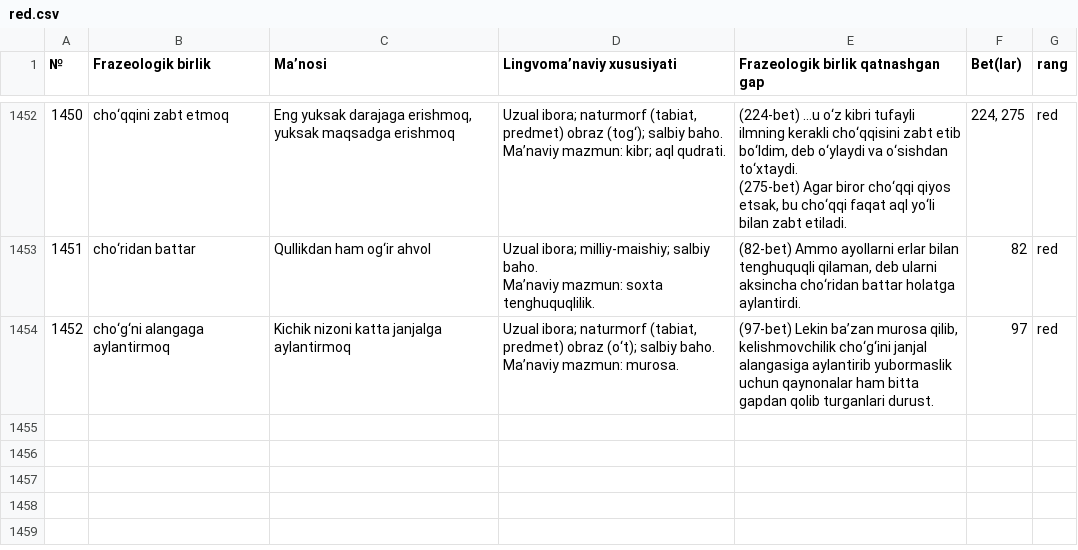
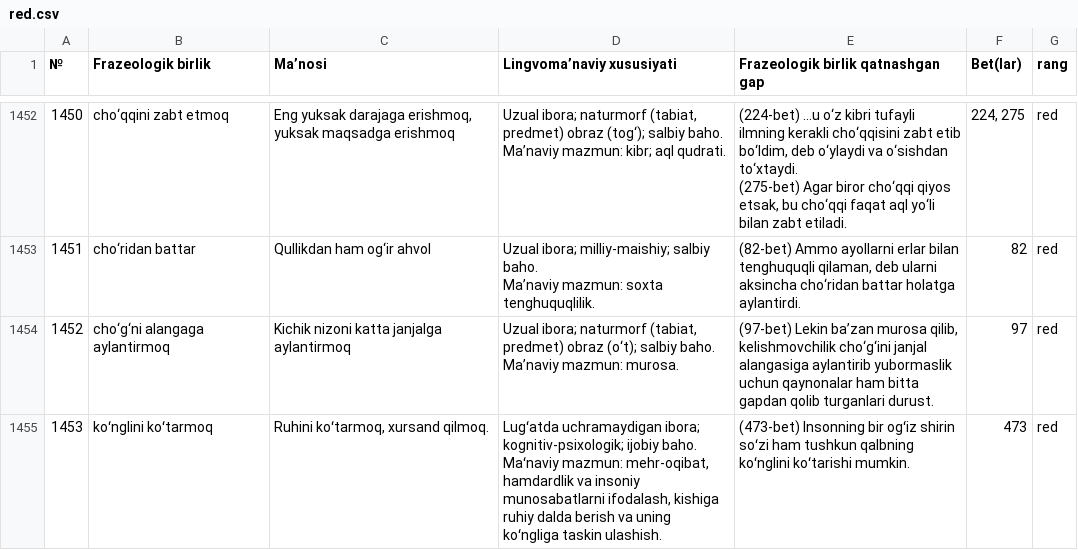
Before and after one commit to 000Jasurbek000/Tohir-Malik, a CSV file: project/red.csv, drawn as a sheet; only a part is shown, gaps mark what is left out.

```diff
--- a/project/red.csv
+++ b/project/red.csv
@@ -3056 +3056,3 @@ Ma’naviy mazmun: soxta tenghuquqlilik.","(82-bet) Ammo ayollarni erlar bilan t
 Ma’naviy mazmun: murosa.","(97-bet) Lekin ba’zan murosa qilib, kelishmovchilik cho‘g‘ini janjal alangasiga aylantirib yubormaslik uchun qaynonalar ham bitta gapdan qolib turganlari durust.",97,red
+1453,koʻnglini koʻtarmoq,"Ruhini koʻtarmoq, xursand qilmoq.","Lugʻatda uchramaydigan ibora; kognitiv-psixologik; ijobiy baho.
+Maʻnaviy mazmun: mehr-oqibat, hamdardlik va insoniy munosabatlarni ifodalash, kishiga ruhiy dalda berish va uning koʻngliga taskin ulashish.",(473-bet) Insonning bir ogʻiz shirin soʻzi ham tushkun qalbning koʻnglini koʻtarishi mumkin.,473,red
```
Also changed, not shown: 8 other files.
